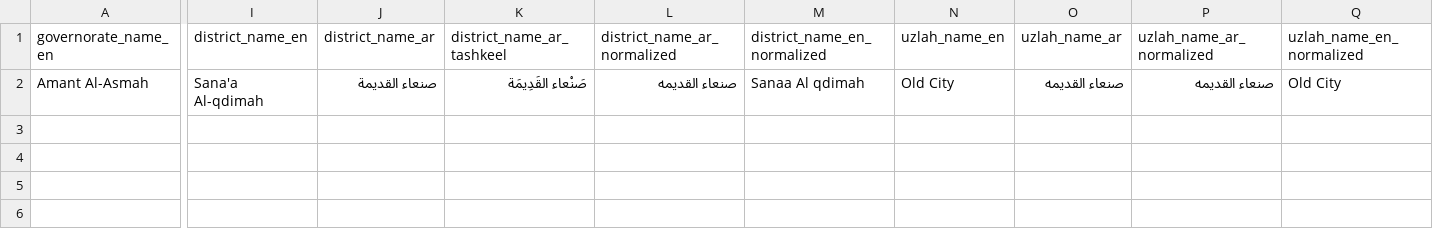
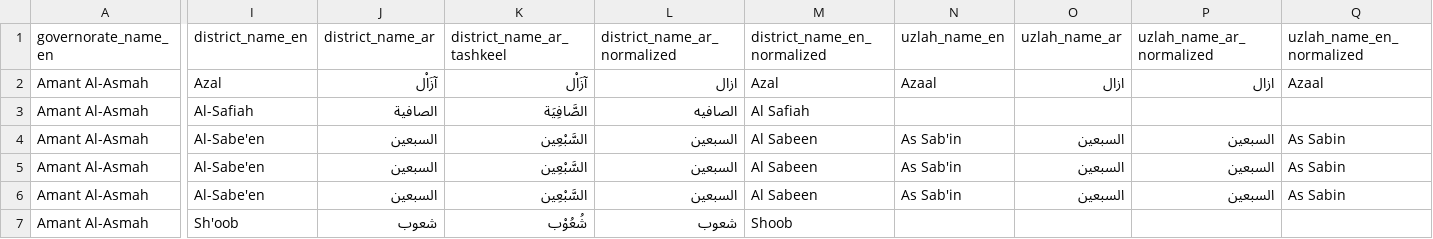
Before and after one commit to YemenOpenSource/for-yemen-info, a CSV file: public/file.csv, drawn as a sheet; only a part is shown, gaps mark what is left out; addresses are those after the commit; rows hold the shown columns only; the diff names each change by its address in the sheet, - before the commit and + after, or states it on an @@ line.

```diff
--- a/public/file.csv
+++ b/public/file.csv
+row 2: Amant Al-Asmah | Azal | آزَاْل | آزَاْل | ازال | Azal | Azaal | ازال | ازال | Azaal
+row 3: Amant Al-Asmah | Al-Safiah | الصافية | الصَّافِيَة | الصافيه | Al Safiah
-I4 (district_name_en): Sana'a Al-qdimah
+I4 (district_name_en): Al-Sabe'en
-J4 (district_name_ar): صنعاء القديمة
+J4 (district_name_ar): السبعين
-K4 (district_name_ar_tashkeel): صَنْعاء القَدِيمَة
+K4 (district_name_ar_tashkeel): السَّبْعِين
-L4 (district_name_ar_normalized): صنعاء القديمه
+L4 (district_name_ar_normalized): السبعين
-M4 (district_name_en_normalized): Sanaa Al qdimah
+M4 (district_name_en_normalized): Al Sabeen
-N4 (uzlah_name_en): Old City
+N4 (uzlah_name_en): As Sab'in
-O4 (uzlah_name_ar): صنعاء القديمه
+O4 (uzlah_name_ar): السبعين
-P4 (uzlah_name_ar_normalized): صنعاء القديمه
+P4 (uzlah_name_ar_normalized): السبعين
-Q4 (uzlah_name_en_normalized): Old City
+Q4 (uzlah_name_en_normalized): As Sabin
+row 5: Amant Al-Asmah | Al-Sabe'en | السبعين | السَّبْعِين | السبعين | Al Sabeen | As Sab'in | السبعين | السبعين | As Sabin
+row 6: Amant Al-Asmah | Al-Sabe'en | السبعين | السَّبْعِين | السبعين | Al Sabeen | As Sab'in | السبعين | السبعين | As Sabin
+row 7: Amant Al-Asmah | Sh'oob | شعوب | شُعُوْب | شعوب | Shoob
```
Also changed, not shown: 3 other files.
